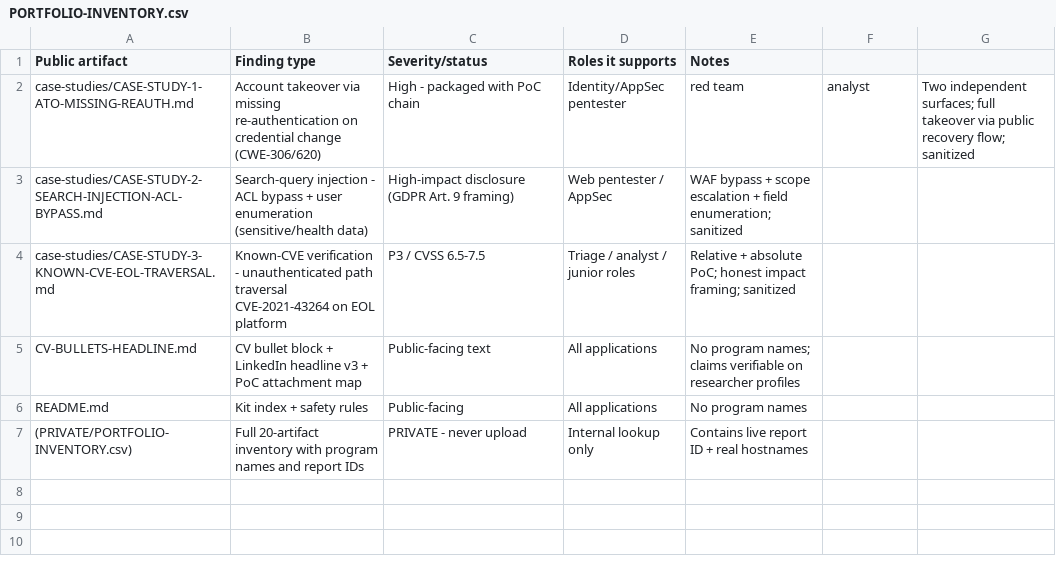
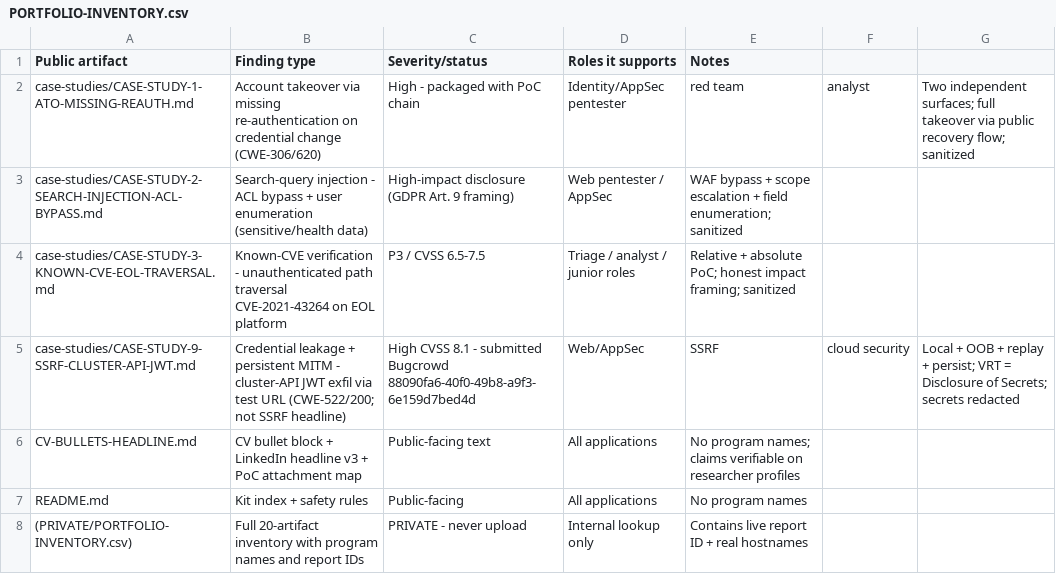
Before and after one commit to Rahadrab/PORTFOLIO, a CSV file: PORTFOLIO-INVENTORY.csv, drawn as a sheet.

Commit message:
Add Case Study 9 JWT exfil submit status + inventory

```diff
--- a/PORTFOLIO-INVENTORY.csv
+++ b/PORTFOLIO-INVENTORY.csv
@@ -4,2 +4,3 @@ case-studies/CASE-STUDY-2-SEARCH-INJECTION-ACL-BYPASS.md,Search-query injection
 case-studies/CASE-STUDY-3-KNOWN-CVE-EOL-TRAVERSAL.md,Known-CVE verification - unauthenticated path traversal CVE-2021-43264 on EOL platform,P3 / CVSS 6.5-7.5,Triage / analyst / junior roles,"Relative + absolute PoC; honest impact framing; sanitized"
+case-studies/CASE-STUDY-9-SSRF-CLUSTER-API-JWT.md,Credential leakage + persistent MITM - cluster-API JWT exfil via test URL (CWE-522/200; not SSRF headline),High CVSS 8.1 - submitted Bugcrowd 88090fa6-40f0-49b8-a9f3-6e159d7bed4d,Web/AppSec, SSRF, cloud security,"Local + OOB + replay + persist; VRT = Disclosure of Secrets; secrets redacted"
 CV-BULLETS-HEADLINE.md,CV bullet block + LinkedIn headline v3 + PoC attachment map,Public-facing text,All applications,No program names; claims verifiable on researcher profiles
```
Also changed, not shown: 2 other files.
